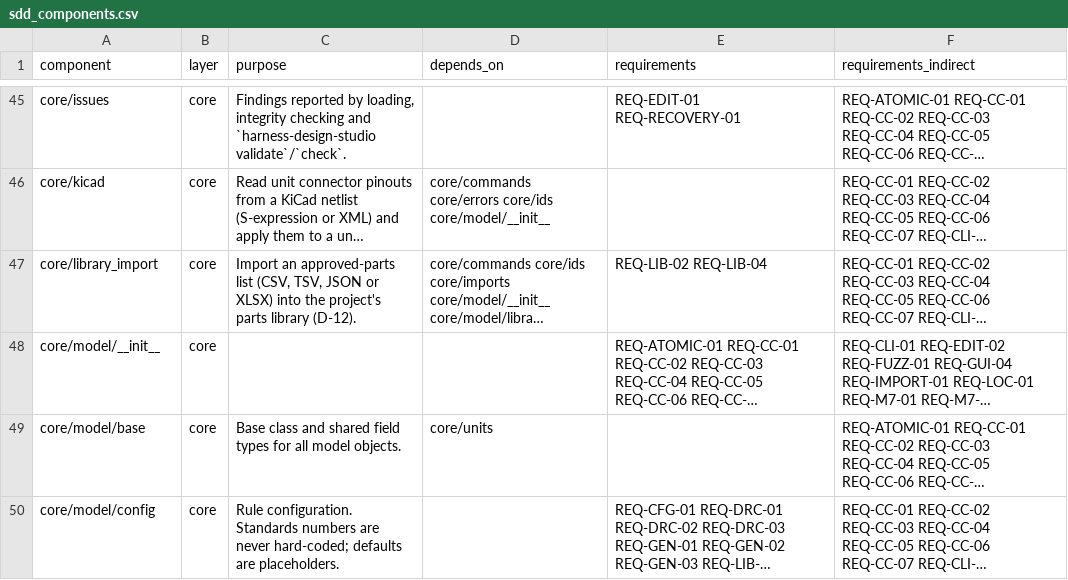
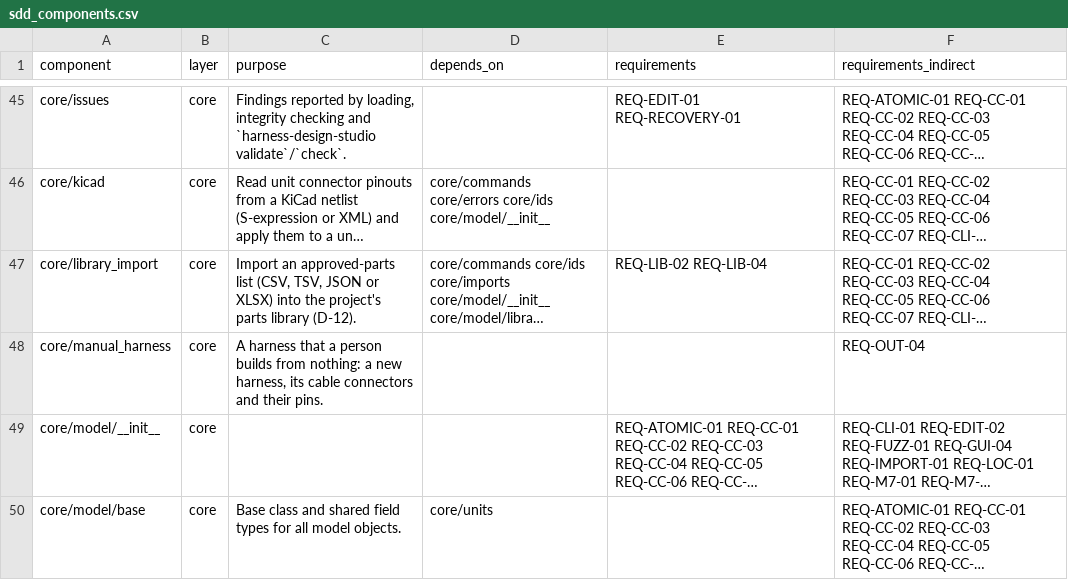
Before and after one commit to 0h3xn4/WireViz-HarnessDesignStudio, a CSV file: HarnessDesignStudio/compliance/sdd_components.csv, drawn as a sheet; only a part is shown, gaps mark what is left out; the shorter side is filled out with more unchanged rows; long unchanged cells end in …; the diff covers the shown part only; the diff names each change by its address in the sheet, - before the commit and + after, or states it on an @@ line.

```diff
--- a/HarnessDesignStudio/compliance/sdd_components.csv
+++ b/HarnessDesignStudio/compliance/sdd_components.csv
+row 48: core/manual_harness | core | A harness that a person builds from nothing: a new harness, its cable connectors and their pins. |  |  | REQ-OUT-04
```
Also changed, not shown: 1 added row and 2 edited cells elsewhere in this file, 29 other files.
